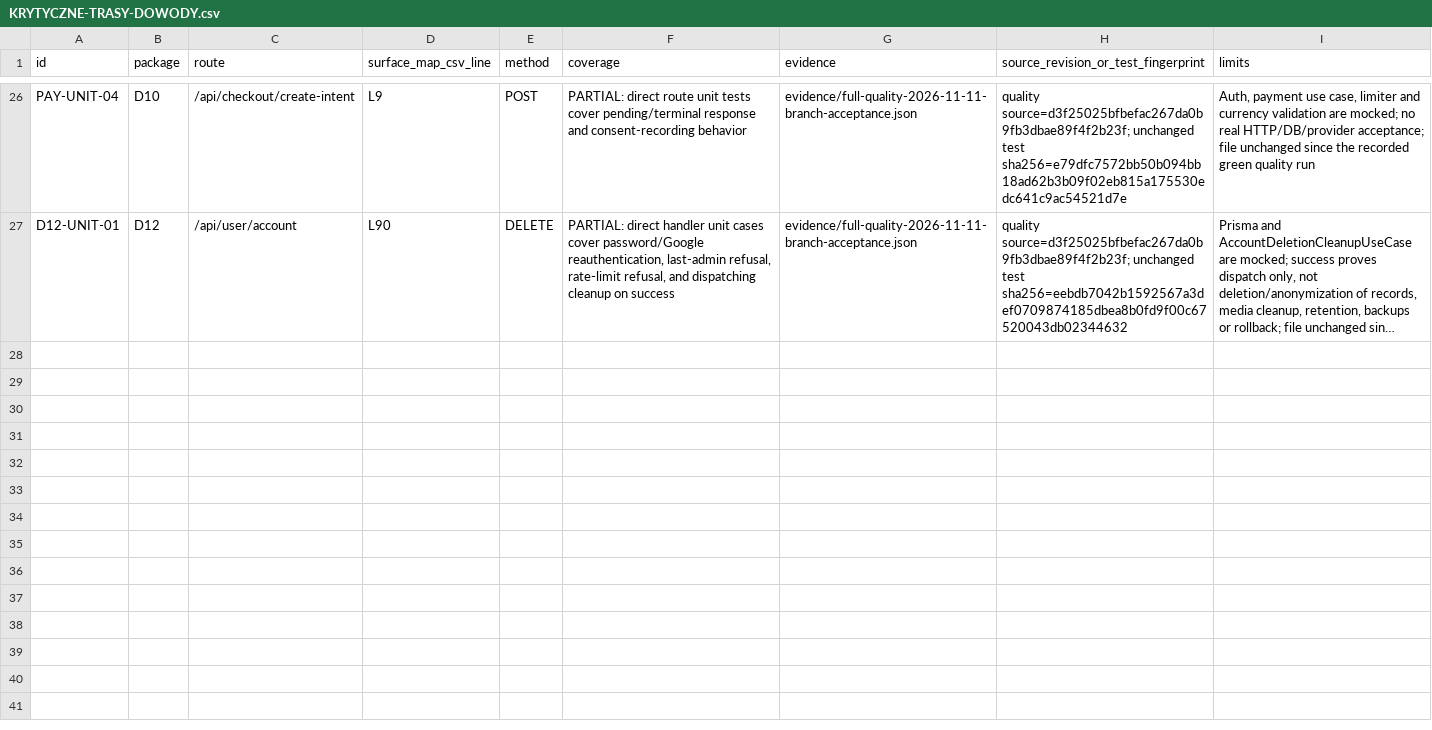
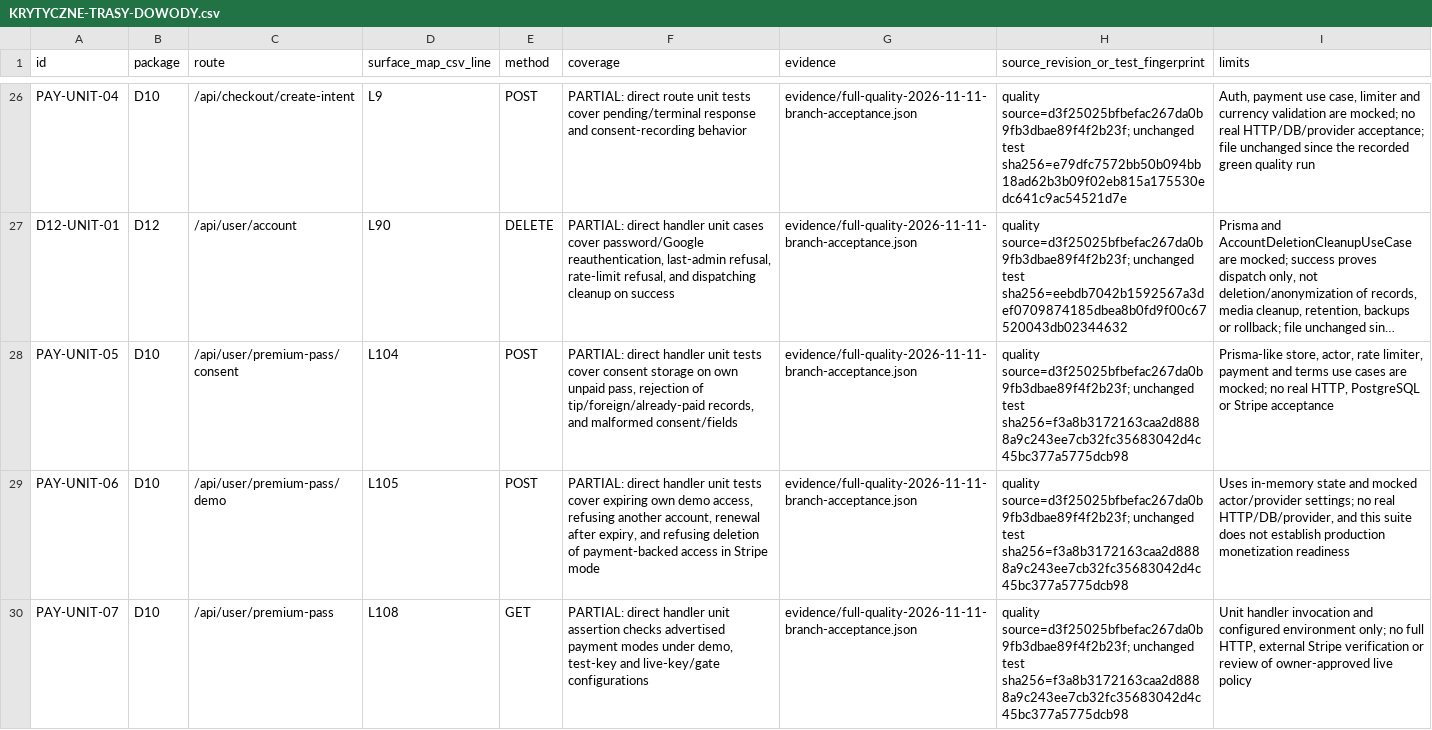
Before and after one commit to pawelekbyra/polutek-pl, a CSV file: docs/audit/2026-11-01-platform-research/program-audytu/KRYTYCZNE-TRASY-DOWODY.csv, drawn as a sheet; only a part is shown, gaps mark what is left out; long unchanged cells end in …; the diff names each change by its address in the sheet, - before the commit and + after, or states it on an @@ line.

```diff
--- a/docs/audit/2026-11-01-platform-research/program-audytu/KRYTYCZNE-TRASY-DOWODY.csv
+++ b/docs/audit/2026-11-01-platform-research/program-audytu/KRYTYCZNE-TRASY-DOWODY.csv
+row 28: PAY-UNIT-05 | D10 | /api/user/premium-pass/consent | L104 | POST | PARTIAL: direct handler unit tests cover consent storage on own unpaid pass, rejection of tip/foreign/already-paid records, and malformed consent/fields | evidence/full-quality-2026-11-11-branch-acceptance.json | quality source=d3f25025bfbefac267da0b9fb3dbae89f4f2b23f; unchanged test sha256=f3a8b3172163caa2d8888a9c243ee7cb32fc35683042d4c45bc377a5775dcb98 | Prisma-like store, actor, rate limiter, payment and terms use cases are mocked; no real HTTP, PostgreSQL or Stripe acceptance
+row 29: PAY-UNIT-06 | D10 | /api/user/premium-pass/demo | L105 | POST | PARTIAL: direct handler unit tests cover expiring own demo access, refusing another account, renewal after expiry, and refusing deletion of payment-backed access in Stripe mode | evidence/full-quality-2026-11-11-branch-acceptance.json | quality source=d3f25025bfbefac267da0b9fb3dbae89f4f2b23f; unchanged test sha256=f3a8b3172163caa2d8888a9c243ee7cb32fc35683042d4c45bc377a5775dcb98 | Uses in-memory state and mocked actor/provider settings; no real HTTP/DB/provider, and this suite does not establish production monetization readiness
+row 30: PAY-UNIT-07 | D10 | /api/user/premium-pass | L108 | GET | PARTIAL: direct handler unit assertion checks advertised payment modes under demo, test-key and live-key/gate configurations | evidence/full-quality-2026-11-11-branch-acceptance.json | quality source=d3f25025bfbefac267da0b9fb3dbae89f4f2b23f; unchanged test sha256=f3a8b3172163caa2d8888a9c243ee7cb32fc35683042d4c45bc377a5775dcb98 | Unit handler invocation and configured environment only; no full HTTP, external Stripe verification or review of owner-approved live policy
```
Also changed, not shown: docs/audit/2026-11-01-platform-research/program-audytu/POWIERZCHNIA-WEJSC.csv, 2 other files.
